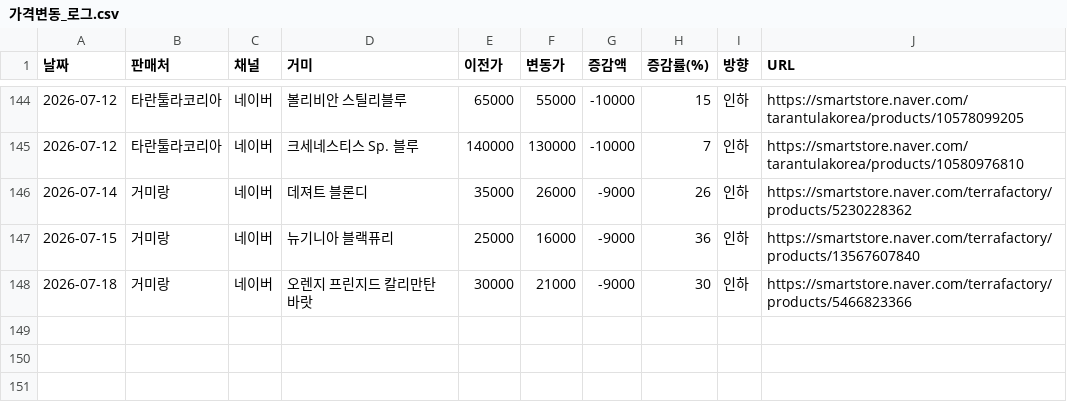
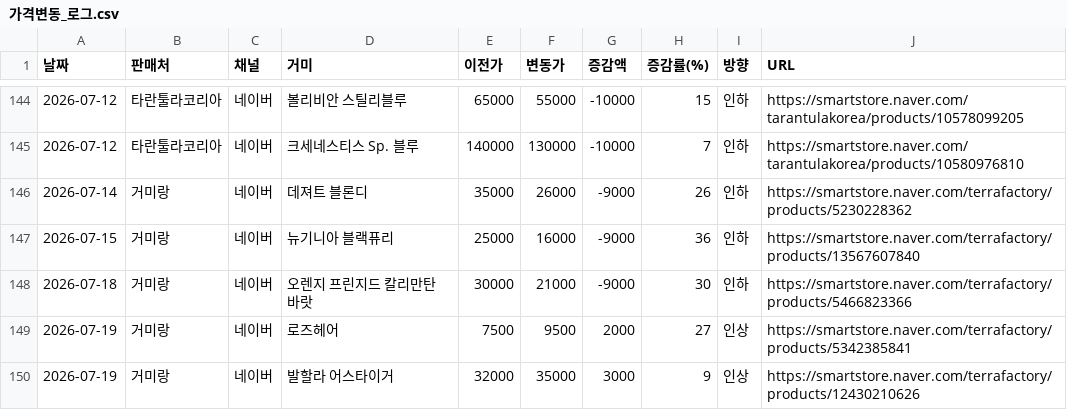
Before and after one commit to janghongku/tarantula-prices, a CSV file: outputs/가격변동_로그.csv, drawn as a sheet; only a part is shown, gaps mark what is left out.

Commit message:
chore: naver auto-update (2026-07-19 05:55:32)

```diff
--- a/outputs/가격변동_로그.csv
+++ b/outputs/가격변동_로그.csv
@@ -148 +148,3 @@
 2026-07-18,거미랑,네이버,오렌지 프린지드 칼리만탄 바랏,30000,21000,-9000,30,인하,https://smartstore.naver.com/terrafactory/products/5466823366
+2026-07-19,거미랑,네이버,로즈헤어,7500,9500,2000,27,인상,https://smartstore.naver.com/terrafactory/products/5342385841
+2026-07-19,거미랑,네이버,발할라 어스타이거,32000,35000,3000,9,인상,https://smartstore.naver.com/terrafactory/products/12430210626
```
Also changed, not shown: outputs/종별_가격현황.csv, 4 other files.
